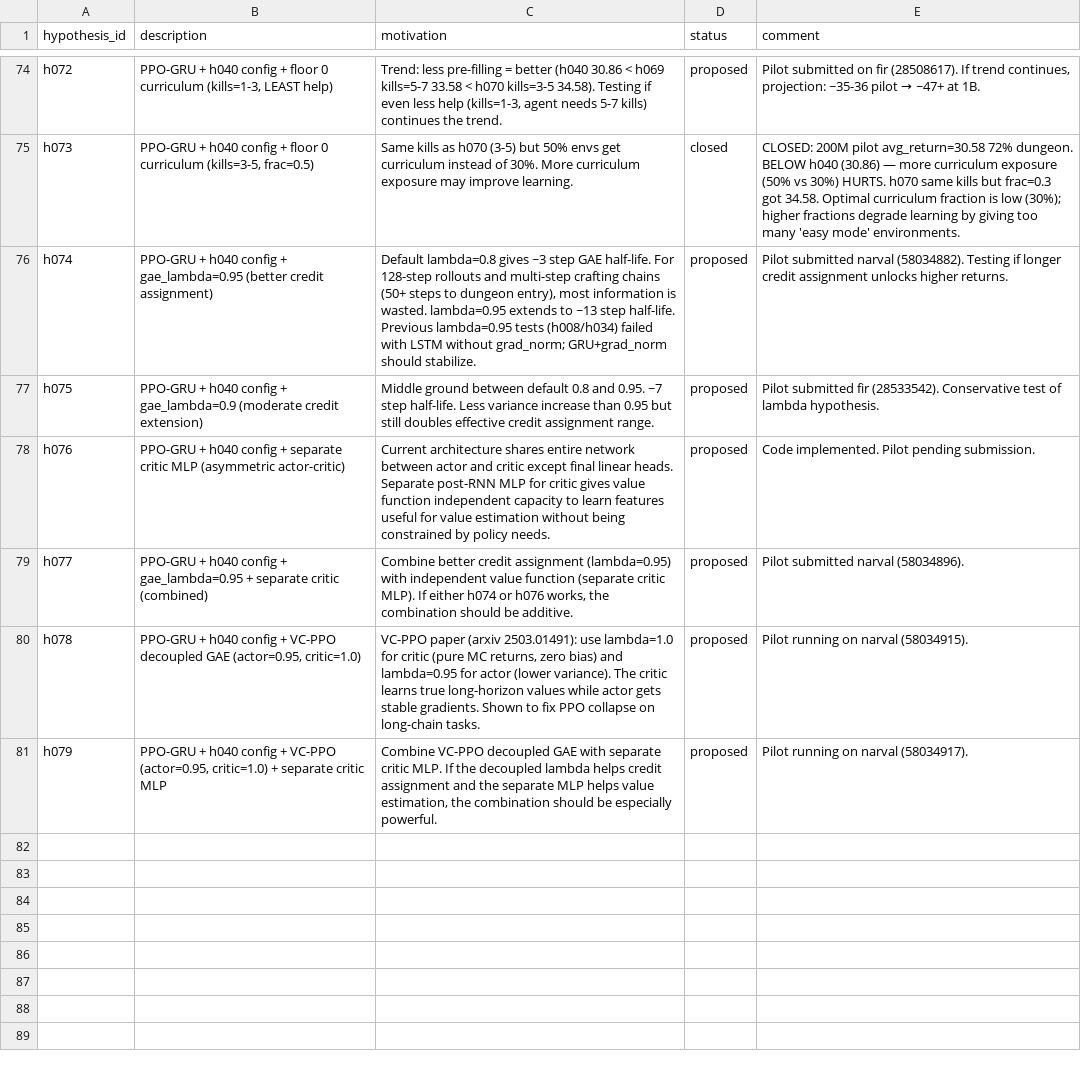
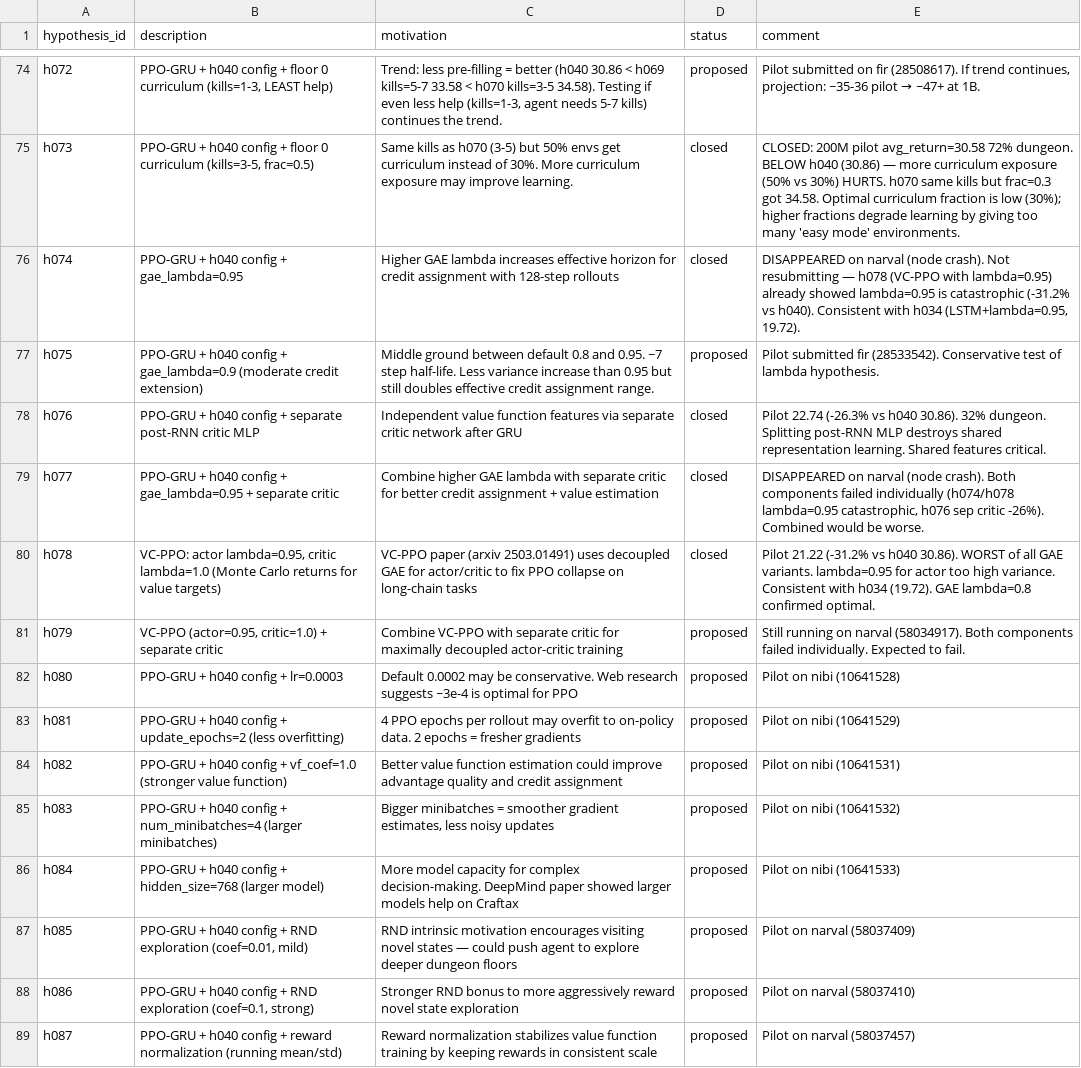
Before and after one commit to roger-creus/auto-craftax, a CSV file: results/hypotheses.csv, drawn as a sheet; only a part is shown, gaps mark what is left out; the diff names each change by its address in the sheet, - before the commit and + after, or states it on an @@ line.

```diff
--- a/results/hypotheses.csv
+++ b/results/hypotheses.csv
-B76 (description): …+ gae_lambda=0.95 (better credit assignment)
+B76 (description): …+ gae_lambda=0.95
-C76 (motivation): Default lambda=0.8 gives ~3 step GAE half-life. For 128-step rollouts and multi-step crafting chains (50+ steps to dungeon entry), most information is wasted. lambda=0.95 extends to ~13 step half-life. Previous lambda=0.95 tests (h008/h034) failed with LSTM without grad_norm; GRU+grad_norm should stabilize.
+C76 (motivation): Higher GAE lambda increases effective horizon for credit assignment with 128-step rollouts
-D76 (status): proposed
+D76 (status): closed
-E76 (comment): Pilot submitted narval (58034882). Testing if longer credit assignment unlocks higher returns.
+E76 (comment): DISAPPEARED on narval (node crash). Not resubmitting — h078 (VC-PPO with lambda=0.95) already showed lambda=0.95 is catastrophic (-31.2% vs h040). Consistent with h034 (LSTM+lambda=0.95, 19.72).
-B78 (description): …+ separate critic MLP (asymmetric actor-critic)
+B78 (description): …+ separate post-RNN critic MLP
-C78 (motivation): Current architecture shares entire network between actor and critic except final linear heads. Separate post-RNN MLP for critic gives value function independent capacity to learn features useful for value estimation without being constrained by policy needs.
+C78 (motivation): Independent value function features via separate critic network after GRU
-D78:D80 (status): proposed
+D78:D80 (status): closed
-E78 (comment): Code implemented. Pilot pending submission.
+E78 (comment): Pilot 22.74 (-26.3% vs h040 30.86). 32% dungeon. Splitting post-RNN MLP destroys shared representation learning. Shared features critical.
-B79 (description): …separate critic (combined)
+B79 (description): …separate critic
-C79 (motivation): Combine better credit assignment (lambda=0.95) with independent value function (separate critic MLP). If either h074 or h076 works, the combination should be additive.
+C79 (motivation): Combine higher GAE lambda with separate critic for better credit assignment + value estimation
-E79 (comment): Pilot submitted narval (58034896).
+E79 (comment): DISAPPEARED on narval (node crash). Both components failed individually (h074/h078 lambda=0.95 catastrophic, h076 sep critic -26%). Combined would be worse.
-B80 (description): PPO-GRU + h040 config + VC-PPO decoupled GAE (actor=0.95, critic=1.0)
+B80 (description): VC-PPO: actor lambda=0.95, critic lambda=1.0 (Monte Carlo returns for value targets)
-C80 (motivation): …paper (arxiv 2503.01491): use lambda=1.0 for critic (pure MC returns, zero bias) and lambda=0.95 for actor (lower variance). The critic learns true long-horizon values while actor gets stable gradients. Shown to fix PPO collapse on long-chain tasks.
+C80 (motivation): …paper (arxiv 2503.01491) uses decoupled GAE for actor/critic to fix PPO collapse on long-chain tasks
-E80 (comment): Pilot running on narval (58034915).
+E80 (comment): Pilot 21.22 (-31.2% vs h040 30.86). WORST of all GAE variants. lambda=0.95 for actor too high variance. Consistent with h034 (19.72). GAE lambda=0.8 confirmed optimal.
-B81 (description): PPO-GRU + h040 config + VC-PPO (actor=0.95, critic=1.0) + separate critic MLP
+B81 (description): VC-PPO (actor=0.95, critic=1.0) + separate critic
-C81 (motivation): Combine VC-PPO decoupled GAE with separate critic MLP. If the decoupled lambda helps credit assignment and the separate MLP helps value estimation, the combination should be especially powerful.
+C81 (motivation): Combine VC-PPO with separate critic for maximally decoupled actor-critic training
-E81 (comment): Pilot running on narval (58034917).
+E81 (comment): Still running on narval (58034917). Both components failed individually. Expected to fail.
+row 82: h080 | PPO-GRU + h040 config + lr=0.0003 | Default 0.0002 may be conservative. Web research suggests ~3e-4 is optimal for PPO | proposed | Pilot on nibi (10641528)
+row 83: h081 | PPO-GRU + h040 config + update_epochs=2 (less overfitting) | 4 PPO epochs per rollout may overfit to on-policy data. 2 epochs = fresher gradients | proposed | Pilot on nibi (10641529)
+row 84: h082 | PPO-GRU + h040 config + vf_coef=1.0 (stronger value function) | Better value function estimation could improve advantage quality and credit assignment | proposed | Pilot on nibi (10641531)
+row 85: h083 | PPO-GRU + h040 config + num_minibatches=4 (larger minibatches) | Bigger minibatches = smoother gradient estimates, less noisy updates | proposed | Pilot on nibi (10641532)
+row 86: h084 | PPO-GRU + h040 config + hidden_size=768 (larger model) | More model capacity for complex decision-making. DeepMind paper showed larger models help on Craftax | proposed | Pilot on nibi (10641533)
+row 87: h085 | PPO-GRU + h040 config + RND exploration (coef=0.01, mild) | RND intrinsic motivation encourages visiting novel states — could push agent to explore deeper dungeon floors | proposed | Pilot on narval (58037409)
+row 88: h086 | PPO-GRU + h040 config + RND exploration (coef=0.1, strong) | Stronger RND bonus to more aggressively reward novel state exploration | proposed | Pilot on narval (58037410)
+row 89: h087 | PPO-GRU + h040 config + reward normalization (running mean/std) | Reward normalization stabilizes value function training by keeping rewards in consistent scale | proposed | Pilot on narval (58037457)
```
Also changed, not shown: results/experiments.csv, 12 other files.
